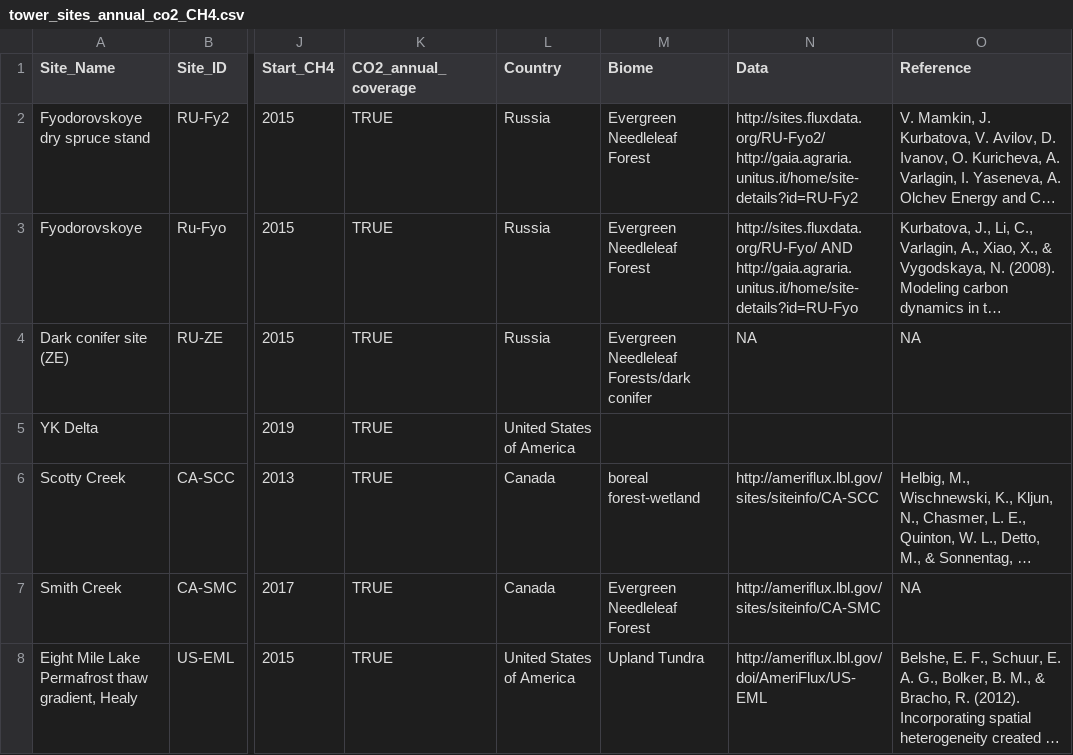
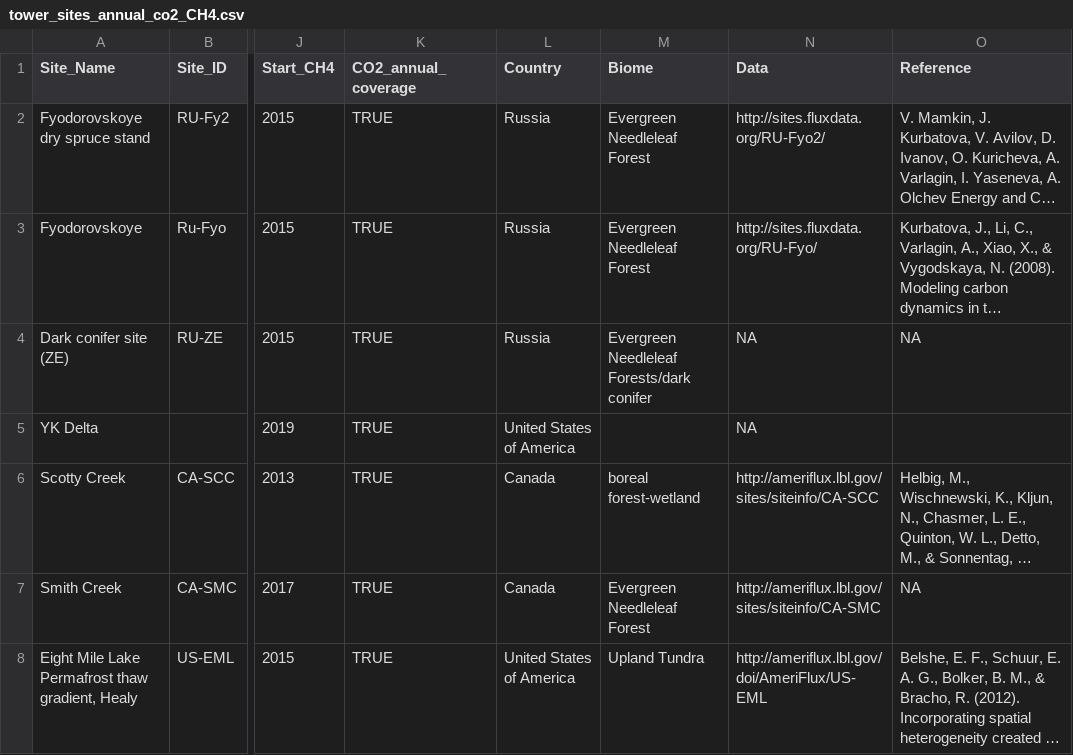
Before and after one commit to whrc/ArcticMaps, a CSV file: tower_sites_annual_co2_CH4.csv, drawn as a sheet; only a part is shown, gaps mark what is left out; long unchanged cells end in …; the diff covers the shown part only; the diff names each change by its address in the sheet, - before the commit and + after, or states it on an @@ line.

```diff
--- a/tower_sites_annual_co2_CH4.csv
+++ b/tower_sites_annual_co2_CH4.csv
-N2 (Data): http://sites.fluxdata.org/RU-Fyo2/ http://gaia.agraria.unitus.it/home/site-details?id=RU-Fy2
+N2 (Data): http://sites.fluxdata.org/RU-Fyo2/
-N3 (Data): http://sites.fluxdata.org/RU-Fyo/ AND http://gaia.agraria.unitus.it/home/site-details?id=RU-Fyo
+N3 (Data): http://sites.fluxdata.org/RU-Fyo/
-N5 (Data): (empty)
+N5 (Data): NA
```
Also changed, not shown: 3 edited cells elsewhere in this file, 1 other file.
